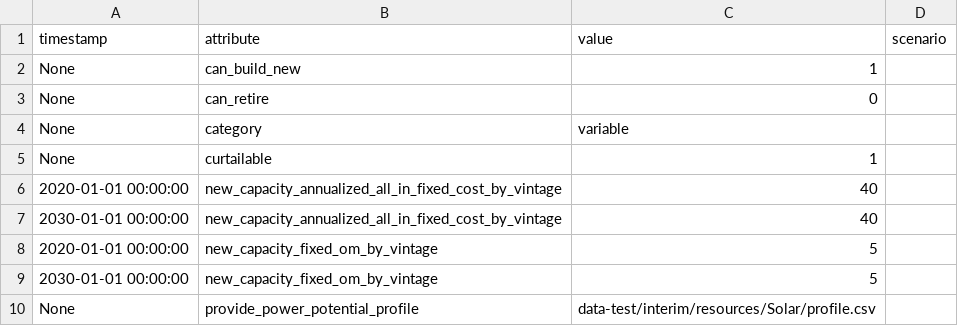
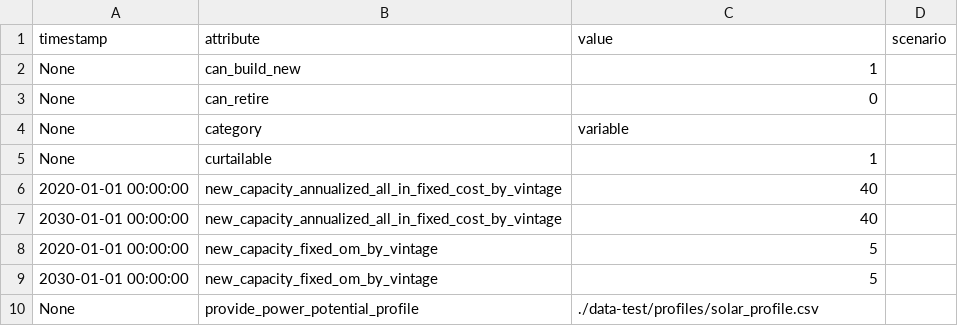
Before and after one commit to e3-/resolve, a CSV file: data-test/interim/resources/Solar.csv, drawn as a sheet.

```diff
--- a/data-test/interim/resources/Solar.csv
+++ b/data-test/interim/resources/Solar.csv
@@ -9,2 +9,2 @@ None,curtailable,1,
 2030-01-01 00:00:00,new_capacity_fixed_om_by_vintage,5,
-None,provide_power_potential_profile,data-test/interim/resources/Solar/profile.csv,
+None,provide_power_potential_profile,./data-test/profiles/solar_profile.csv,
```
Also changed, not shown: 11 other files.
